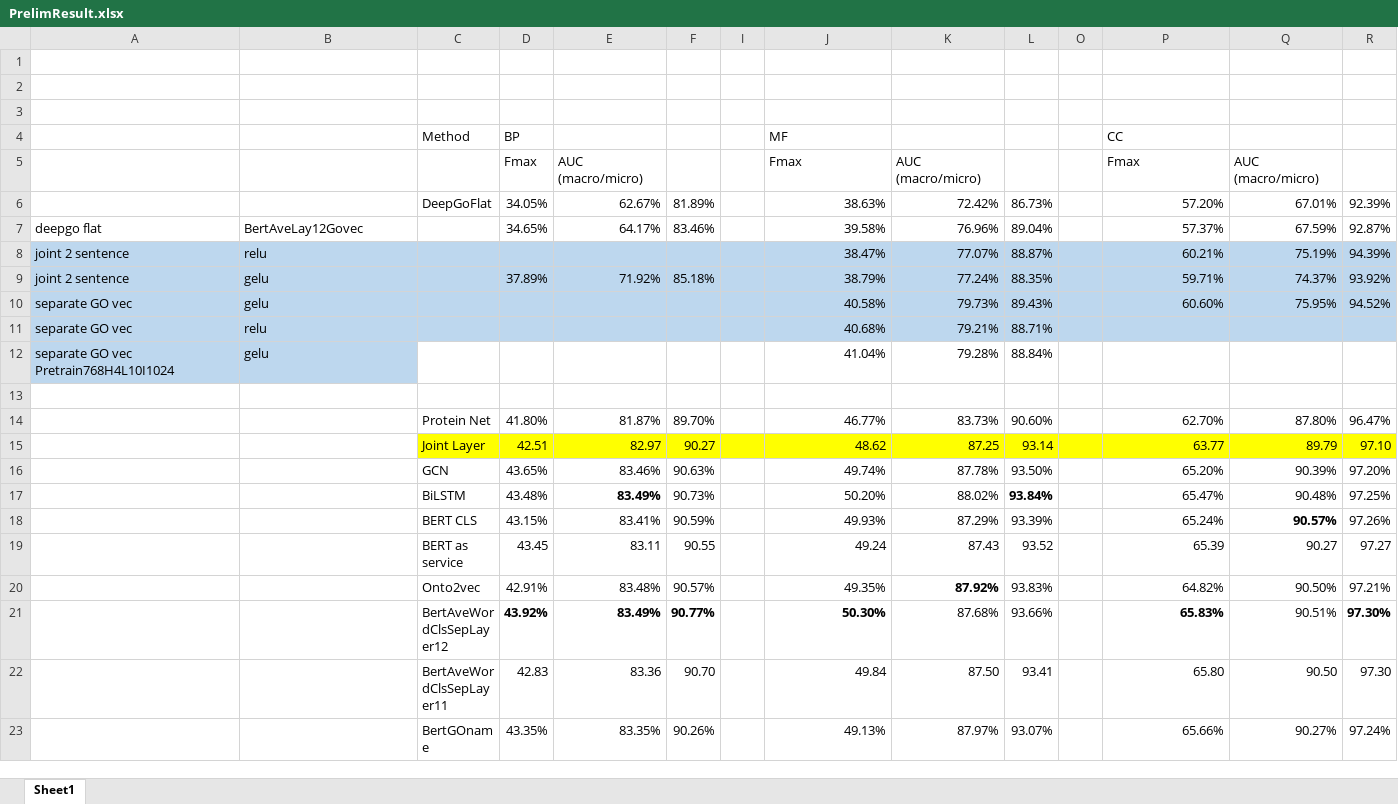
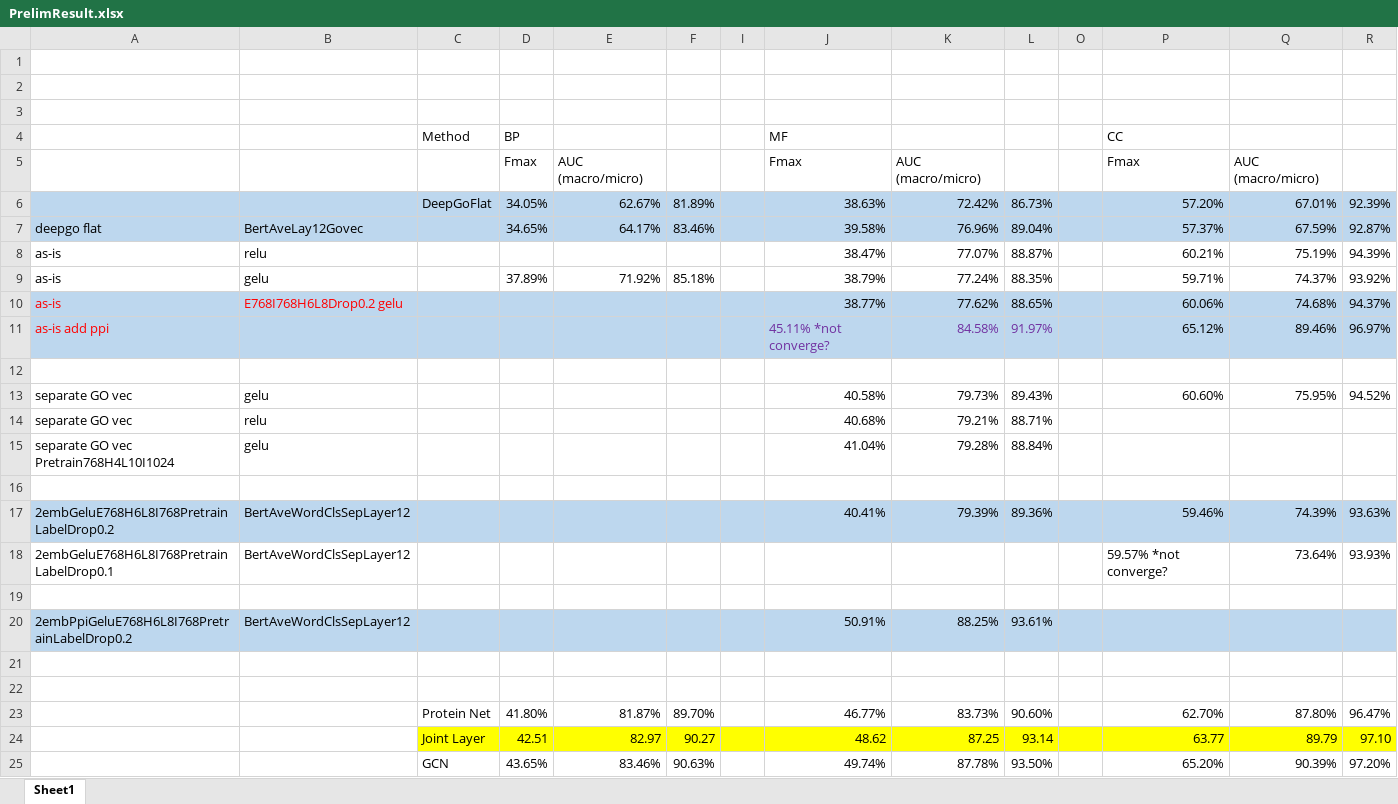
Before and after one commit to datduong/GOAnnotationTransformer, an Excel workbook: SeeAttention/PrelimResult.xlsx, sheet Sheet1, drawn as a sheet; only a part is shown; the shorter side is filled out with more unchanged rows; values as stored, in another font and other column widths than the file's, no borders; addresses are those after the commit; the diff names each change by its address in the sheet, - before the commit and + after, or states it on an @@ line.

```diff
--- a/SeeAttention/PrelimResult.xlsx (sheet Sheet1)
+++ b/SeeAttention/PrelimResult.xlsx (sheet Sheet1)
-A6:F7 fill: none
+A6:F7 fill: #BDD7EE
-I6:L7 fill: none
+I6:L7 fill: #BDD7EE
-O6:R7 fill: none
+O6:R7 fill: #BDD7EE
-A8:A9: joint 2 sentence
+A8:A9: as-is
-A8:F9 fill: #BDD7EE
+A8:F9 fill: none
-I8:L9 fill: #BDD7EE
+I8:L9 fill: none
-O8:R9 fill: #BDD7EE
+O8:R9 fill: none
+row 10: as-is | E768I768H6L8Drop0.2 gelu |  |  |  |  |  | 38.77% | 77.62% | 88.65% |  | 60.06% | 74.68% | 94.37%
+row 11: as-is add ppi |  |  |  |  |  |  | 45.11% *not converge? | 84.58% | 91.97% |  | 65.12% | 89.46% | 96.97%
+row 12: (empty)
-A13:F14 fill: #BDD7EE
+A13:F14 fill: none
-I13:L14 fill: #BDD7EE
+I13:L14 fill: none
-O13:R14 fill: #BDD7EE
+O13:R14 fill: none
-A15:B15 fill: #BDD7EE
+A15:B15 fill: none
+row 16: (empty)
+row 17: 2embGeluE768H6L8I768PretrainLabelDrop0.2 | BertAveWordClsSepLayer12 |  |  |  |  |  | 40.41% | 79.39% | 89.36% |  | 59.46% | 74.39% | 93.63%
+row 18: 2embGeluE768H6L8I768PretrainLabelDrop0.1 | BertAveWordClsSepLayer12 |  |  |  |  |  |  |  |  |  | 59.57% *not converge? | 73.64% | 93.93%
+row 19: (empty)
+row 20: 2embPpiGeluE768H6L8I768PretrainLabelDrop0.2 | BertAveWordClsSepLayer12 |  |  |  |  |  | 50.91% | 88.25% | 93.61%
+row 21: (empty)
```
Also changed, not shown: 3 other files.
